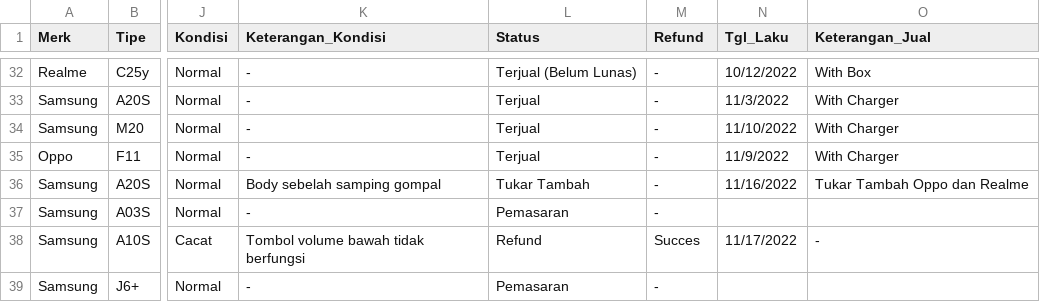
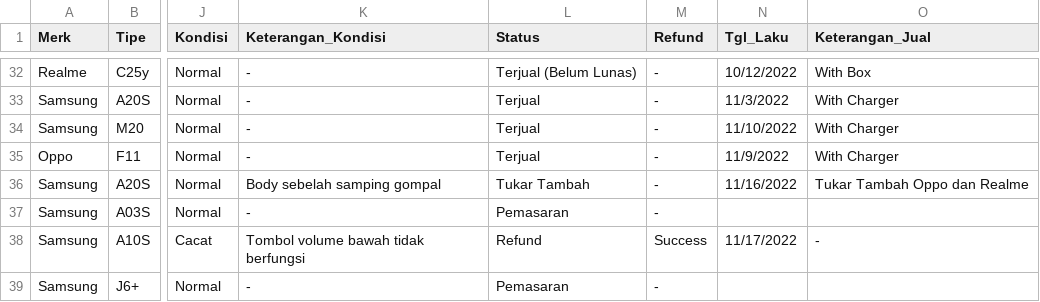
Before and after one commit to MFikriS/Data-Penjualan, a CSV file: LaporanPenjualanHP-1.csv, drawn as a sheet; only a part is shown, gaps mark what is left out; the diff names each change by its address in the sheet, - before the commit and + after, or states it on an @@ line.

Commit message:
Update LaporanPenjualanHP-1.csv

```diff
--- a/LaporanPenjualanHP-1.csv
+++ b/LaporanPenjualanHP-1.csv
-M38 (Refund): Succes
+M38 (Refund): Success
```
